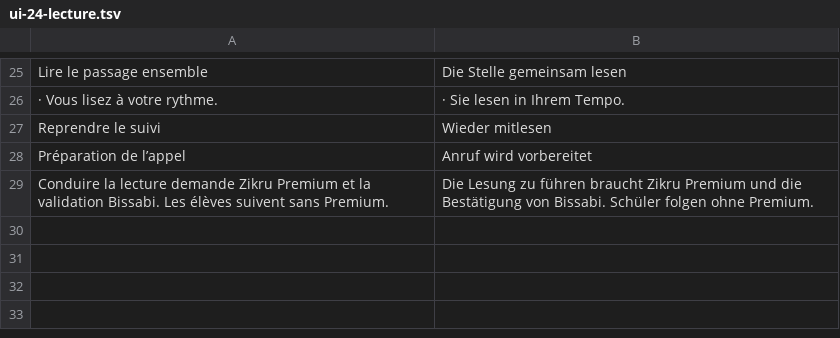
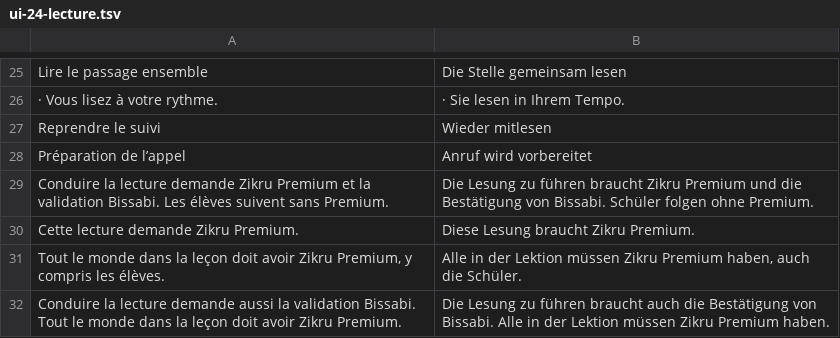
Before and after one commit to mohamadalhabib92/zikru, a TSV file: i18n/de/ui-24-lecture.tsv, drawn as a sheet; only a part is shown, gaps mark what is left out.

```diff
--- a/i18n/de/ui-24-lecture.tsv
+++ b/i18n/de/ui-24-lecture.tsv
@@ -29 +29,4 @@ Préparation de l’appel	Anruf wird vorbereitet
 Conduire la lecture demande Zikru Premium et la validation Bissabi. Les élèves suivent sans Premium.	Die Lesung zu führen braucht Zikru Premium und die Bestätigung von Bissabi. Schüler folgen ohne Premium.
+Cette lecture demande Zikru Premium.	Diese Lesung braucht Zikru Premium.
+Tout le monde dans la leçon doit avoir Zikru Premium, y compris les élèves.	Alle in der Lektion müssen Zikru Premium haben, auch die Schüler.
+Conduire la lecture demande aussi la validation Bissabi. Tout le monde dans la leçon doit avoir Zikru Premium.	Die Lesung zu führen braucht auch die Bestätigung von Bissabi. Alle in der Lektion müssen Zikru Premium haben.
```
Also changed, not shown: i18n/de/ui-19-appels.tsv, i18n/ui-19-appels-ecran.tsv, 19 other files.
